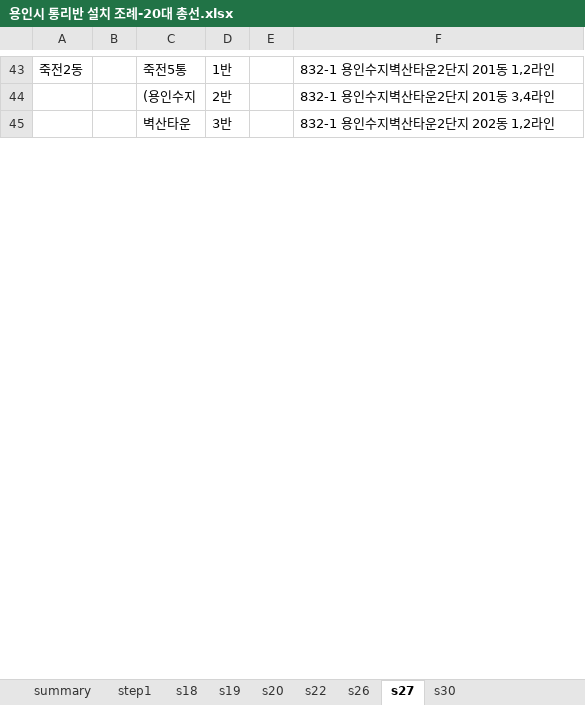
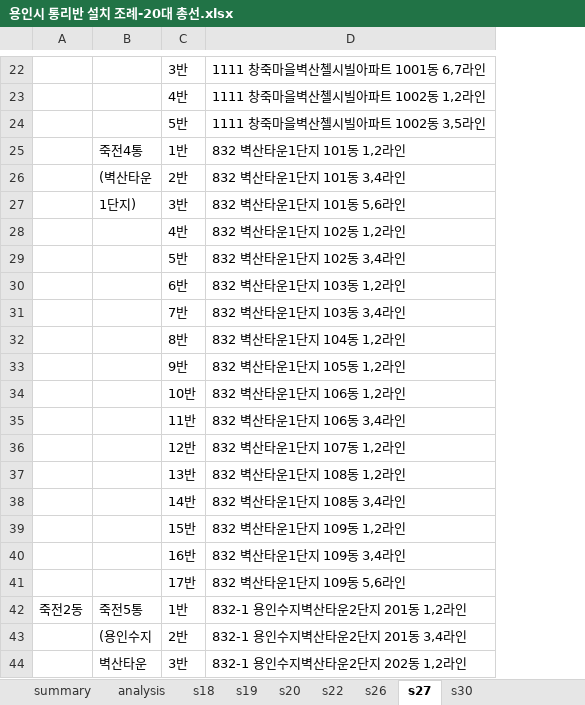
Before and after one commit to iamjino/tanimaul, an Excel workbook: conf/용인시 통리반 설치 조례-20대 총선.xlsx, sheet s27, drawn as a sheet; only a part is shown, gaps mark what is left out; values as stored, in another font and other column widths than the file's, no borders; removed rows and columns are numbered as before the commit, all else as after; the diff covers the shown part only; the diff names each change by its address in the sheet, - before the commit and + after, or states it on an @@ line.

```diff
--- a/conf/용인시 통리반 설치 조례-20대 총선.xlsx (sheet s27)
+++ b/conf/용인시 통리반 설치 조례-20대 총선.xlsx (sheet s27)
-sheet tab: step1
+sheet tab: analysis
-column B, empty
-column E, empty
+row 22:  |  | 3반 | 1111 창죽마을벽산첼시빌아파트 1001동 6,7라인
+row 23:  |  | 4반 | 1111 창죽마을벽산첼시빌아파트 1002동 1,2라인
+row 24:  |  | 5반 | 1111 창죽마을벽산첼시빌아파트 1002동 3,5라인
+row 25:  | 죽전4통 | 1반 | 832 벽산타운1단지 101동 1,2라인
+row 26:  | (벽산타운 | 2반 | 832 벽산타운1단지 101동 3,4라인
+row 27:  | 1단지) | 3반 | 832 벽산타운1단지 101동 5,6라인
+row 28:  |  | 4반 | 832 벽산타운1단지 102동 1,2라인
+row 29:  |  | 5반 | 832 벽산타운1단지 102동 3,4라인
+row 30:  |  | 6반 | 832 벽산타운1단지 103동 1,2라인
+row 31:  |  | 7반 | 832 벽산타운1단지 103동 3,4라인
+row 32:  |  | 8반 | 832 벽산타운1단지 104동 1,2라인
+row 33:  |  | 9반 | 832 벽산타운1단지 105동 1,2라인
+row 34:  |  | 10반 | 832 벽산타운1단지 106동 1,2라인
+row 35:  |  | 11반 | 832 벽산타운1단지 106동 3,4라인
+row 36:  |  | 12반 | 832 벽산타운1단지 107동 1,2라인
+row 37:  |  | 13반 | 832 벽산타운1단지 108동 1,2라인
+row 38:  |  | 14반 | 832 벽산타운1단지 108동 3,4라인
+row 39:  |  | 15반 | 832 벽산타운1단지 109동 1,2라인
+row 40:  |  | 16반 | 832 벽산타운1단지 109동 3,4라인
+row 41:  |  | 17반 | 832 벽산타운1단지 109동 5,6라인
```
Also changed, not shown: 20 added rows, 44 removed rows and 2 edited cells elsewhere in this sheet, sheet analysis, sheet s22, sheet s18, sheet s19, sheet s26, sheet s20, 1 more sheet, formulas that keep their value, conf/선거인수현황-19대 대선 처인구.xlsx, conf/용인시 통리반 설치 조례-19대 대선.xlsx, 5 other files.
